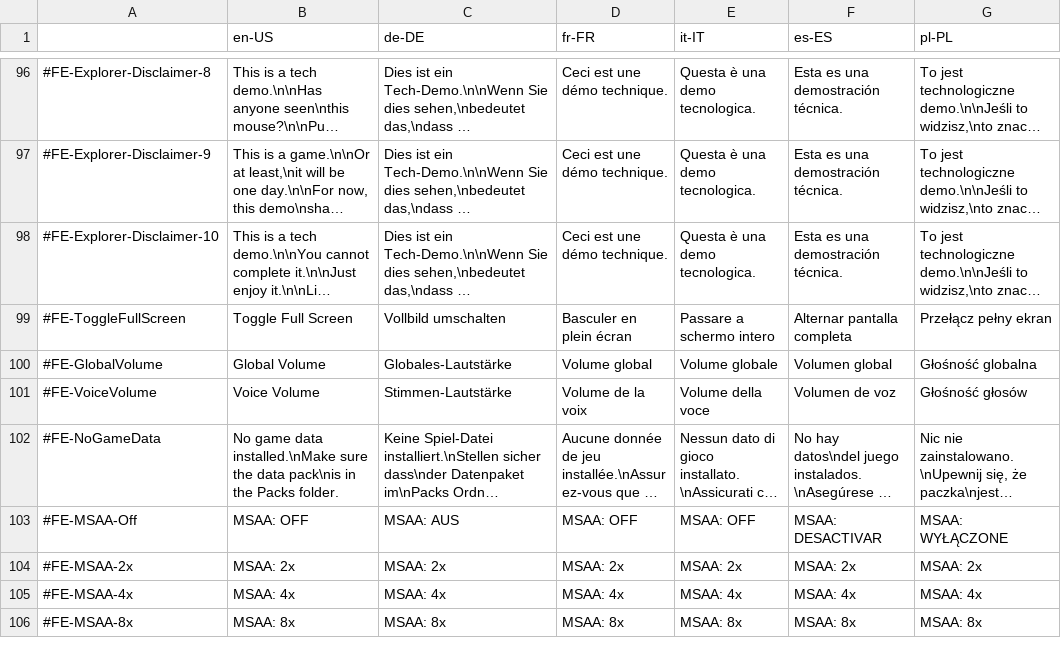
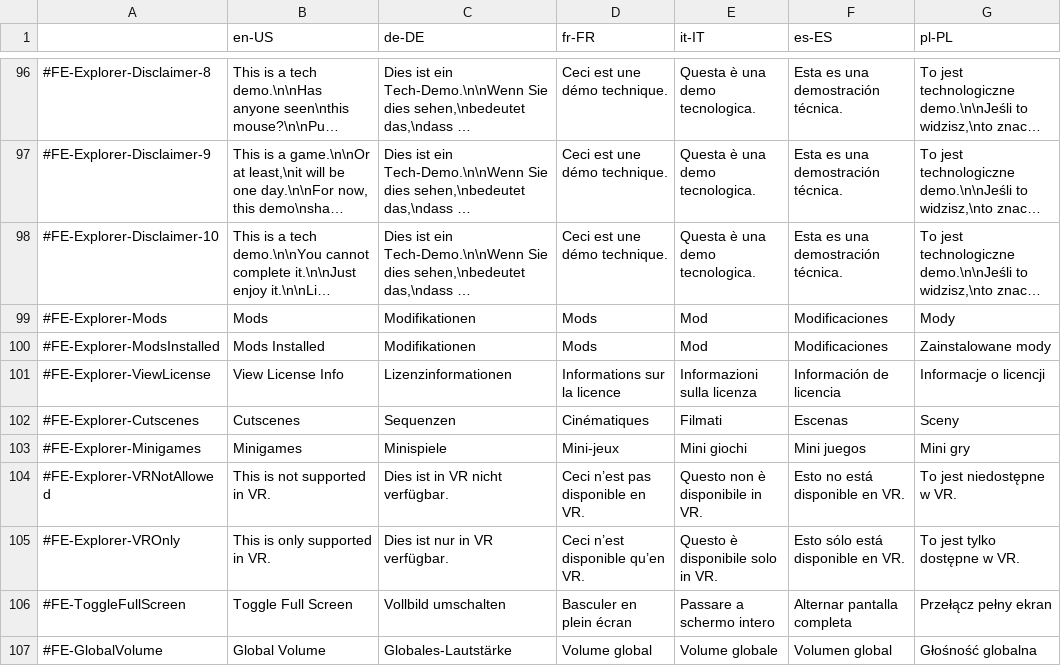
Before and after one commit to TheBetaM/Rehab, a CSV file: assets/lang/frontend.csv, drawn as a sheet; only a part is shown, gaps mark what is left out; the shorter side is filled out with more unchanged rows; long unchanged cells end in …; the diff names each change by its address in the sheet, - before the commit and + after, or states it on an @@ line.

Commit message:
Cutscene mode, more information in menus

```diff
--- a/assets/lang/frontend.csv
+++ b/assets/lang/frontend.csv
+row 99: #FE-Explorer-Mods | Mods | Modifikationen | Mods | Mod | Modificaciones | Mody
+row 100: #FE-Explorer-ModsInstalled | Mods Installed | Modifikationen | Mods | Mod | Modificaciones | Zainstalowane mody
+row 101: #FE-Explorer-ViewLicense | View License Info | Lizenzinformationen | Informations sur la licence | Informazioni sulla licenza | Información de licencia | Informacje o licencji
+row 102: #FE-Explorer-Cutscenes | Cutscenes | Sequenzen | Cinématiques | Filmati | Escenas | Sceny
+row 103: #FE-Explorer-Minigames | Minigames | Minispiele | Mini-jeux | Mini giochi | Mini juegos | Mini gry
+row 104: #FE-Explorer-VRNotAllowed | This is not supported in VR. | Dies ist in VR nicht verfügbar. | Ceci n’est pas disponible en VR. | Questo non è disponibile in VR. | Esto no está disponible en VR. | To jest niedostępne w VR.
+row 105: #FE-Explorer-VROnly | This is only supported in VR. | Dies ist nur in VR verfügbar. | Ceci n’est disponible qu’en VR. | Questo è disponibile solo in VR. | Esto sólo está disponible en VR. | To jest tylko dostępne w VR.
```
Also changed, not shown: 16 other files.
